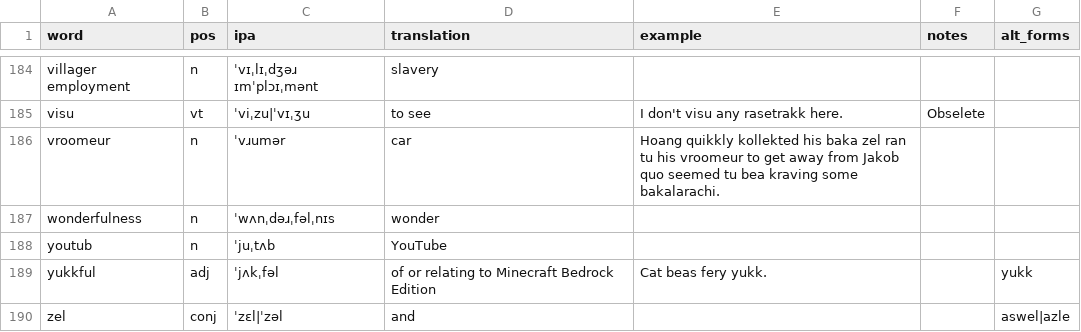
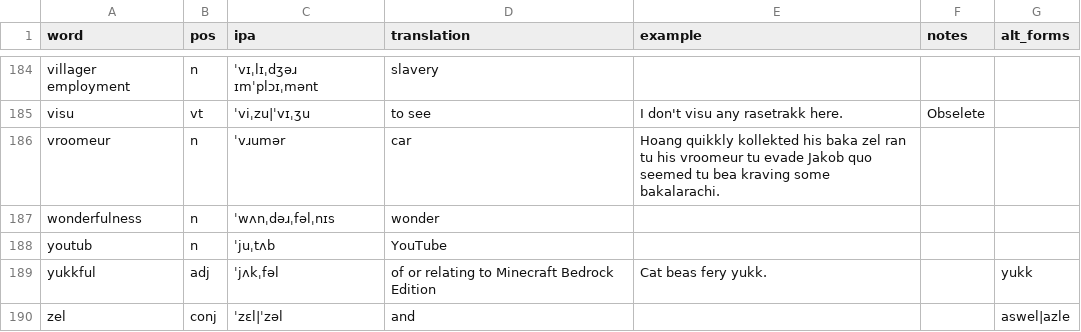
Before and after one commit to SeriousGuy888/Billzonian, a CSV file: vocabulary.csv, drawn as a sheet; only a part is shown, gaps mark what is left out.

Commit message:
Update vocabulary.csv

```diff
--- a/vocabulary.csv
+++ b/vocabulary.csv
@@ -185,3 +185,3 @@ villager employment,n,ˈvɪˌlɪˌdʒəɹ ɪmˈplɔɪˌmənt,slavery,,,
 visu,vt,ˈviˌzu|ˈvɪˌʒu,to see,I don't visu any rasetrakk here.,Obselete,
-vroomeur,n,ˈvɹumər,car,Hoang quikkly kollekted his baka zel ran tu his vroomeur to get away from Jakob quo seemed tu bea kraving some bakalarachi.,,
+vroomeur,n,ˈvɹumər,car,Hoang quikkly kollekted his baka zel ran tu his vroomeur tu evade Jakob quo seemed tu bea kraving some bakalarachi.,,
 wonderfulness,n,ˈwʌnˌdəɹˌfəlˌnɪs,wonder,,,
```
